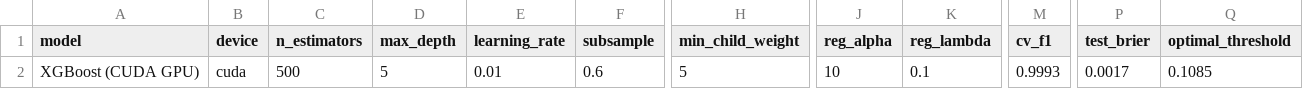
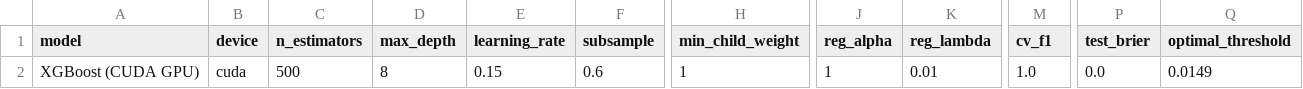
Before and after one commit to alfreddevy2020-kch/StudentPlacementPrediction, a CSV file: part3/model_results/xgb_metadata.csv, drawn as a sheet; only a part is shown, gaps mark what is left out; the diff names each change by its address in the sheet, - before the commit and + after, or states it on an @@ line.

```diff
--- a/part3/model_results/xgb_metadata.csv
+++ b/part3/model_results/xgb_metadata.csv
-D2 (max_depth): 5
+D2 (max_depth): 8
-E2 (learning_rate): 0.01
+E2 (learning_rate): 0.15
-H2 (min_child_weight): 5
+H2 (min_child_weight): 1
-J2 (reg_alpha): 10
+J2 (reg_alpha): 1
-K2 (reg_lambda): 0.1
+K2 (reg_lambda): 0.01
-M2 (cv_f1): 0.9993
+M2 (cv_f1): 1.0
-P2 (test_brier): 0.0017
+P2 (test_brier): 0.0
-Q2 (optimal_threshold): 0.1085
+Q2 (optimal_threshold): 0.0149
```
Also changed, not shown: part3/model_results/xgb_importance_gain.csv, part3/model_results/xgb_importance_weight.csv, 29 other files.
